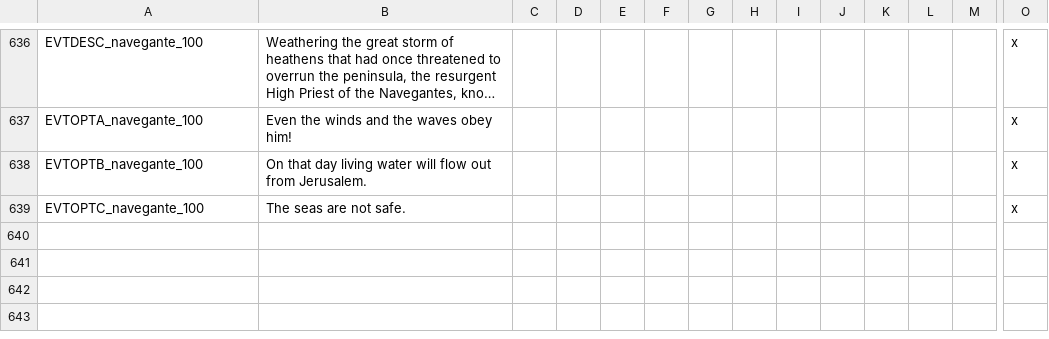
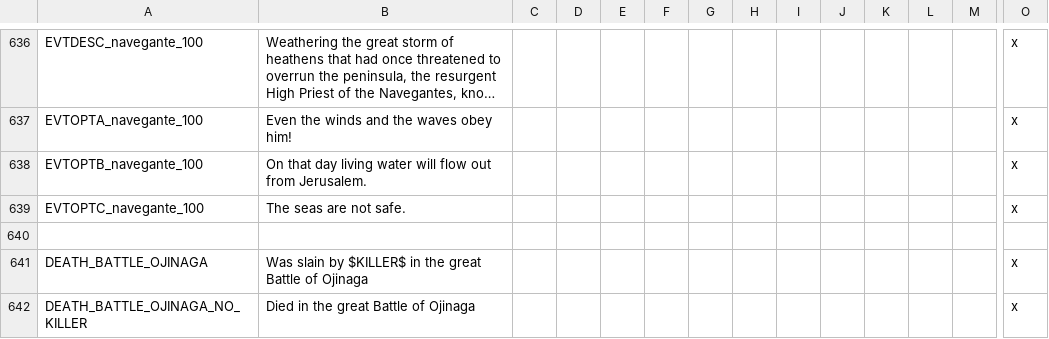
Before and after one commit to MrBadaniel/Aguila-o-Sol, a CSV file: localisation/AOS_Flavor.csv, drawn as a sheet; only a part is shown, gaps mark what is left out; long unchanged cells end in …; rows hold the shown columns only; the diff names each change by its address in the sheet, - before the commit and + after, or states it on an @@ line.

```diff
--- a/localisation/AOS_Flavor.csv
+++ b/localisation/AOS_Flavor.csv
+row 640: (empty)
+row 641: DEATH_BATTLE_OJINAGA | Was slain by $KILLER$ in the great Battle of Ojinaga |  |  |  |  |  |  |  |  |  |  |  | x
+row 642: DEATH_BATTLE_OJINAGA_NO_KILLER | Died in the great Battle of Ojinaga |  |  |  |  |  |  |  |  |  |  |  | x
```
Also changed, not shown: localisation/00_0aos_new_holdings.csv, map/definition.csv, 18 other files.
